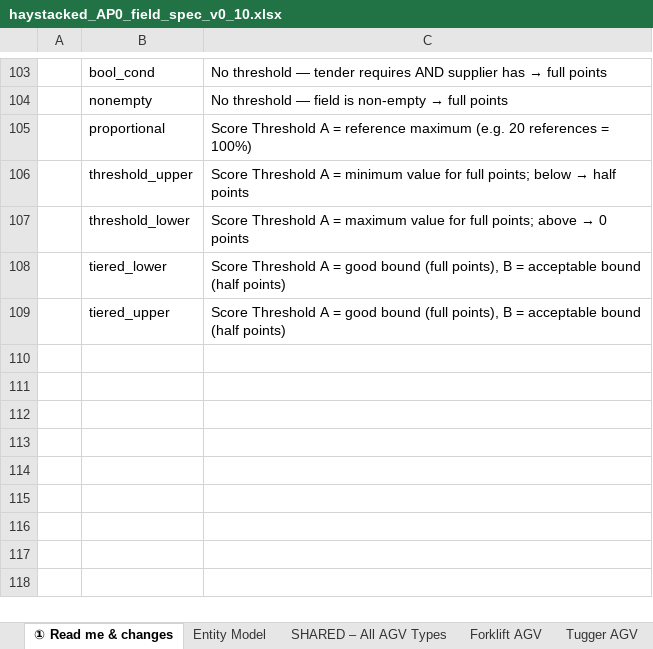
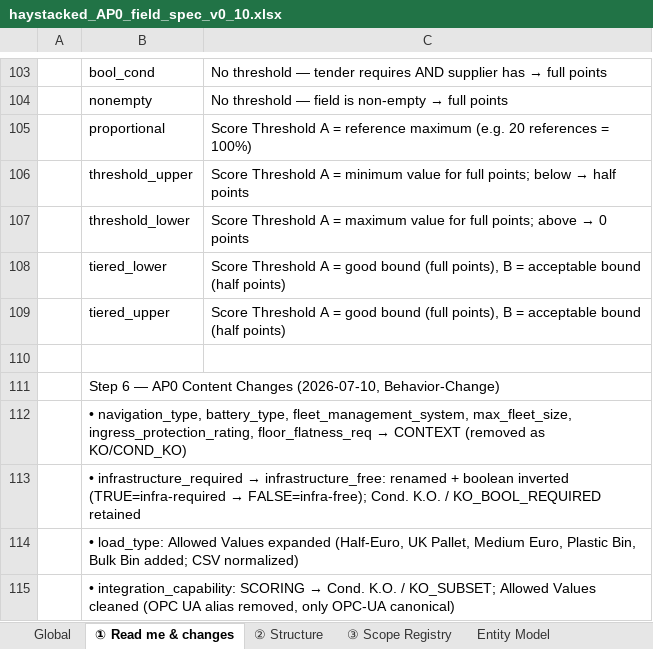
Before and after one commit to deegmann/haystacked, an Excel workbook: Spec/haystacked_AP0_field_spec_v0_10.xlsx, sheet ① Read me & changes, drawn as a sheet; only a part is shown, gaps mark what is left out; values as stored, in another font and other column widths than the file's, no borders; the diff names each change by its address in the sheet, - before the commit and + after, or states it on an @@ line.

```diff
--- a/Spec/haystacked_AP0_field_spec_v0_10.xlsx (sheet ① Read me & changes)
+++ b/Spec/haystacked_AP0_field_spec_v0_10.xlsx (sheet ① Read me & changes)
-sheet tab: SHARED – All AGV Types
+sheet tab: ② Structure
-sheet tab: Forklift AGV
+sheet tab: ③ Scope Registry
-sheet tab: Tugger AGV
+sheet tab: Global
@@ sheet tab order changed: Global | ① Read me & changes | ② Structure | ③ Scope Registry | Entity Model @@
+row 110: (empty)
+row 111:  | Step 6 — AP0 Content Changes (2026-07-10, Behavior-Change)
+row 112:  | • navigation_type, battery_type, fleet_management_system, max_fleet_size, ingress_protection_rating, floor_flatness_req → CONTEXT (removed as KO/COND_KO)
+row 113:  | • infrastructure_required → infrastructure_free: renamed + boolean inverted (TRUE=infra-required → FALSE=infra-free); Cond. K.O. / KO_BOOL_REQUIRED retained
+row 114:  | • load_type: Allowed Values expanded (Half-Euro, UK Pallet, Medium Euro, Plastic Bin, Bulk Bin added; CSV normalized)
+row 115:  | • integration_capability: SCORING → Cond. K.O. / KO_SUBSET; Allowed Values cleaned (OPC UA alias removed, only OPC-UA canonical)
```
Also changed, not shown: sheet AGV_Shared, sheet ② Structure, sheet ③ Scope Registry, sheet Vehicle Types, sheet Entity Model, other sheet tabs, 48 other files.
